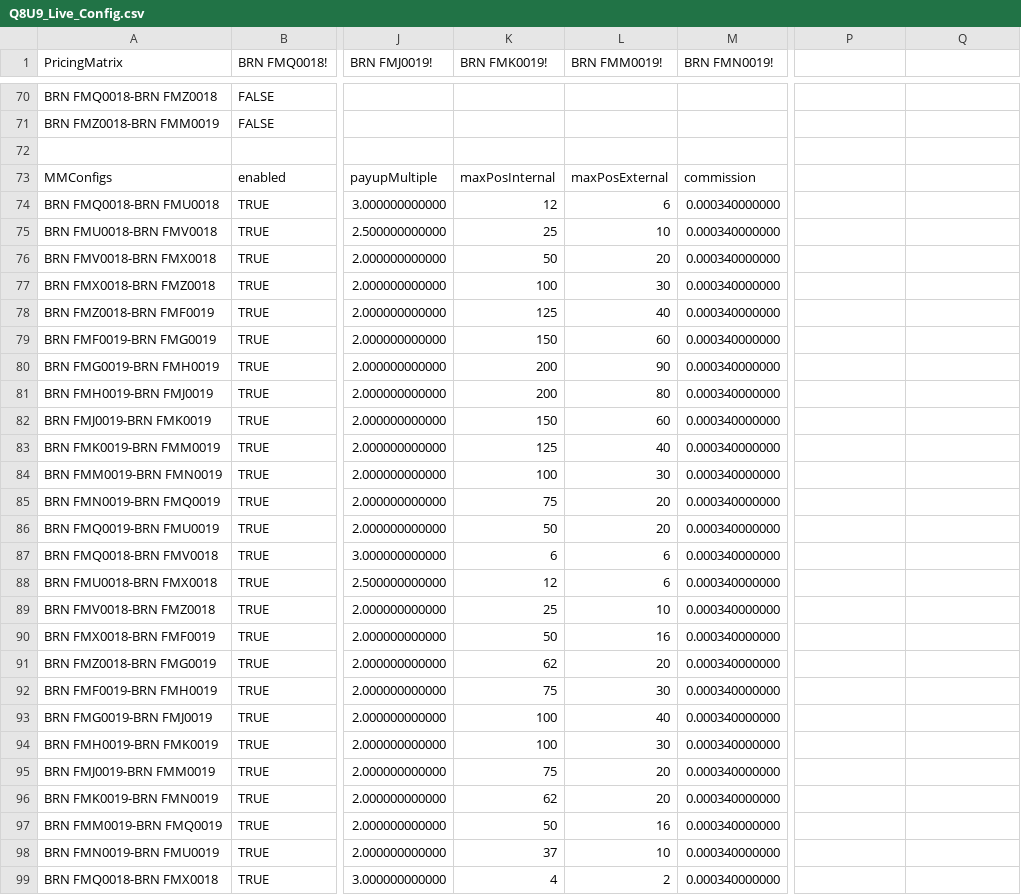
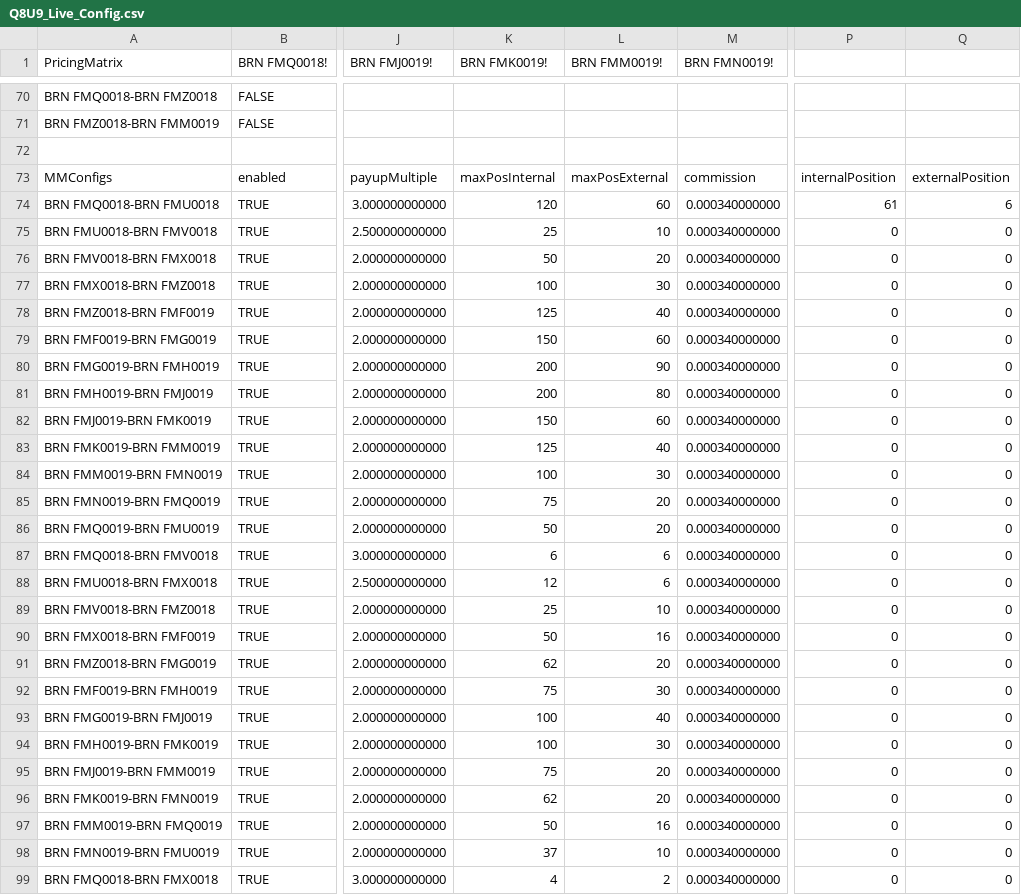
Before and after one commit to kzhdev/strats, a CSV file: config/Q8U9_Live_Config.csv, drawn as a sheet; only a part is shown, gaps mark what is left out; the diff covers the shown part only; the diff names each change by its address in the sheet, - before the commit and + after, or states it on an @@ line.

```diff
--- a/config/Q8U9_Live_Config.csv
+++ b/config/Q8U9_Live_Config.csv
-P73: (empty)
+P73: internalPosition
-Q73: (empty)
+Q73: externalPosition
-K74 (BRN FMK0019!): 12
+K74 (BRN FMK0019!): 120
-L74 (BRN FMM0019!): 6
+L74 (BRN FMM0019!): 60
-P74: (empty)
+P74: 61
-Q74: (empty)
+Q74: 6
-P75:P99: (empty)
+P75:P99: 0
-Q75:Q99: (empty)
+Q75:Q99: 0
```
Also changed, not shown: 25 edited cells elsewhere in this file, config/config.csv, 4 other files.
